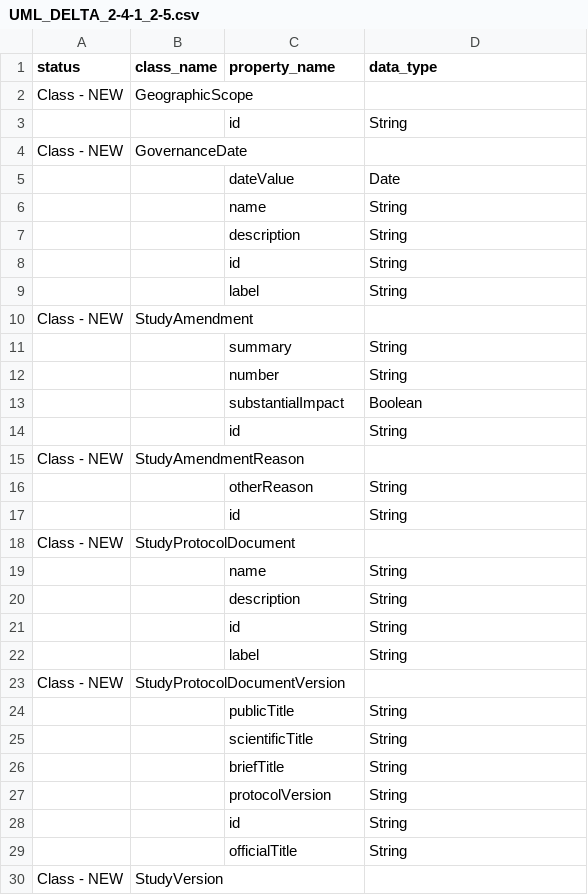
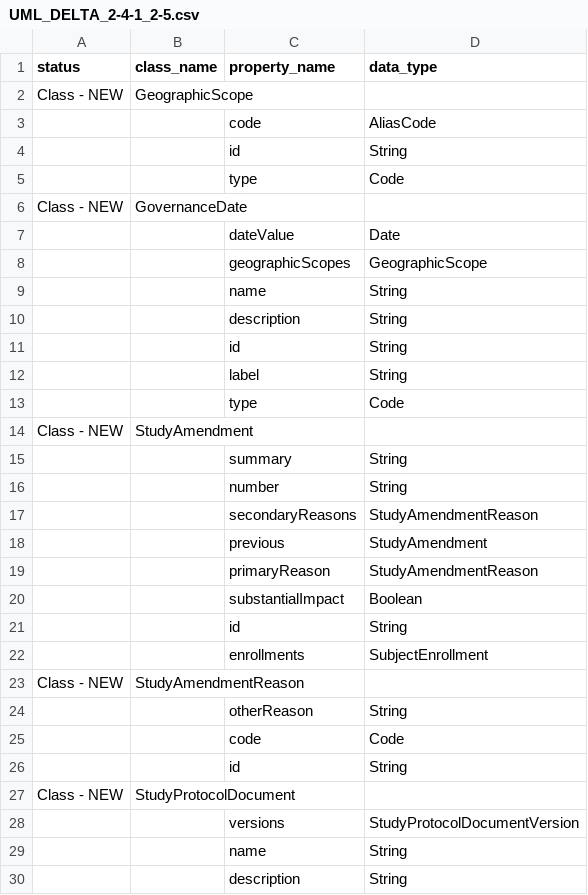
Before and after one commit to cdisc-org/DDF-RA, a CSV file: Deliverables/UML/UML_DELTA_2-4-1_2-5.csv, drawn as a sheet; only a part is shown; the shorter side is filled out with more unchanged rows; the diff covers the shown part only.

```diff
--- a/Deliverables/UML/UML_DELTA_2-4-1_2-5.csv
+++ b/Deliverables/UML/UML_DELTA_2-4-1_2-5.csv
@@ -2,5 +2,8 @@ status,class_name,property_name,data_type
 Class - NEW,GeographicScope,,
+,,code,AliasCode
 ,,id,String
+,,type,Code
 Class - NEW,GovernanceDate,,
 ,,dateValue,Date
+,,geographicScopes,GeographicScope
 ,,name,String
@@ -9,2 +12,3 @@ Class - NEW,GovernanceDate,,
 ,,label,String
+,,type,Code
 Class - NEW,StudyAmendment,,
@@ -12,8 +16,14 @@ Class - NEW,StudyAmendment,,
 ,,number,String
+,,secondaryReasons,StudyAmendmentReason
+,,previous,StudyAmendment
+,,primaryReason,StudyAmendmentReason
 ,,substantialImpact,Boolean
 ,,id,String
+,,enrollments,SubjectEnrollment
 Class - NEW,StudyAmendmentReason,,
 ,,otherReason,String
+,,code,Code
 ,,id,String
 Class - NEW,StudyProtocolDocument,,
+,,versions,StudyProtocolDocumentVersion
 ,,name,String
```
Also changed, not shown: 25 added rows and 1 moved row elsewhere in this file, 1 other file.
